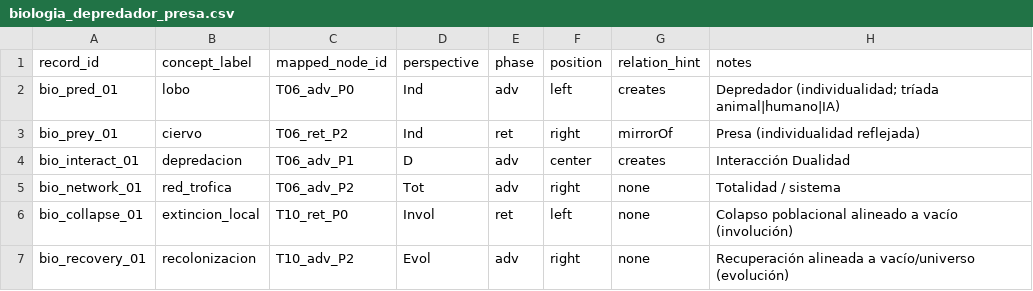
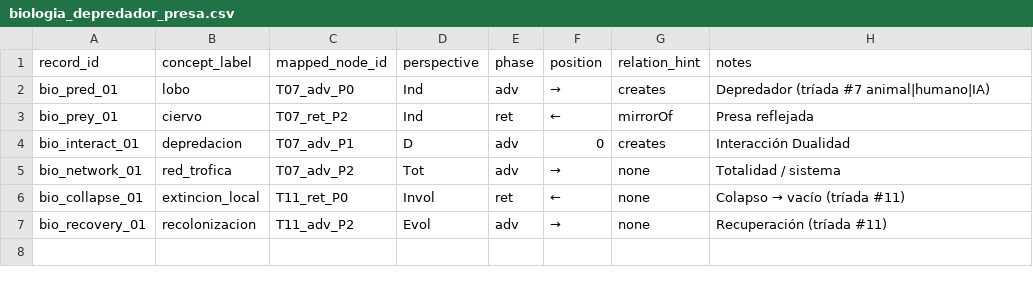
Before and after one commit to luisreygarciafigueroa-creator/IOM, a CSV file: datasets/ingestion/templates/biologia_depredador_presa.csv, drawn as a sheet.

Commit message:
ingestion: bio → T07 (animal) tras renumeración 1–13

```diff
--- a/datasets/ingestion/templates/biologia_depredador_presa.csv
+++ b/datasets/ingestion/templates/biologia_depredador_presa.csv
@@ -1,7 +1,7 @@
 record_id,concept_label,mapped_node_id,perspective,phase,position,relation_hint,notes
-bio_pred_01,lobo,T06_adv_P0,Ind,adv,left,creates,"Depredador (individualidad; tríada animal|humano|IA)"
-bio_prey_01,ciervo,T06_ret_P2,Ind,ret,right,mirrorOf,"Presa (individualidad reflejada)"
-bio_interact_01,depredacion,T06_adv_P1,D,adv,center,creates,"Interacción Dualidad"
-bio_network_01,red_trofica,T06_adv_P2,Tot,adv,right,none,"Totalidad / sistema"
-bio_collapse_01,extincion_local,T10_ret_P0,Invol,ret,left,none,"Colapso poblacional alineado a vacío (involución)"
-bio_recovery_01,recolonizacion,T10_adv_P2,Evol,adv,right,none,"Recuperación alineada a vacío/universo (evolución)"
+bio_pred_01,lobo,T07_adv_P0,Ind,adv,→,creates,"Depredador (tríada #7 animal|humano|IA)"
+bio_prey_01,ciervo,T07_ret_P2,Ind,ret,←,mirrorOf,"Presa reflejada"
+bio_interact_01,depredacion,T07_adv_P1,D,adv,0,creates,"Interacción Dualidad"
+bio_network_01,red_trofica,T07_adv_P2,Tot,adv,→,none,"Totalidad / sistema"
+bio_collapse_01,extincion_local,T11_ret_P0,Invol,ret,←,none,"Colapso → vacío (tríada #11)"
+bio_recovery_01,recolonizacion,T11_adv_P2,Evol,adv,→,none,"Recuperación (tríada #11)"
```
